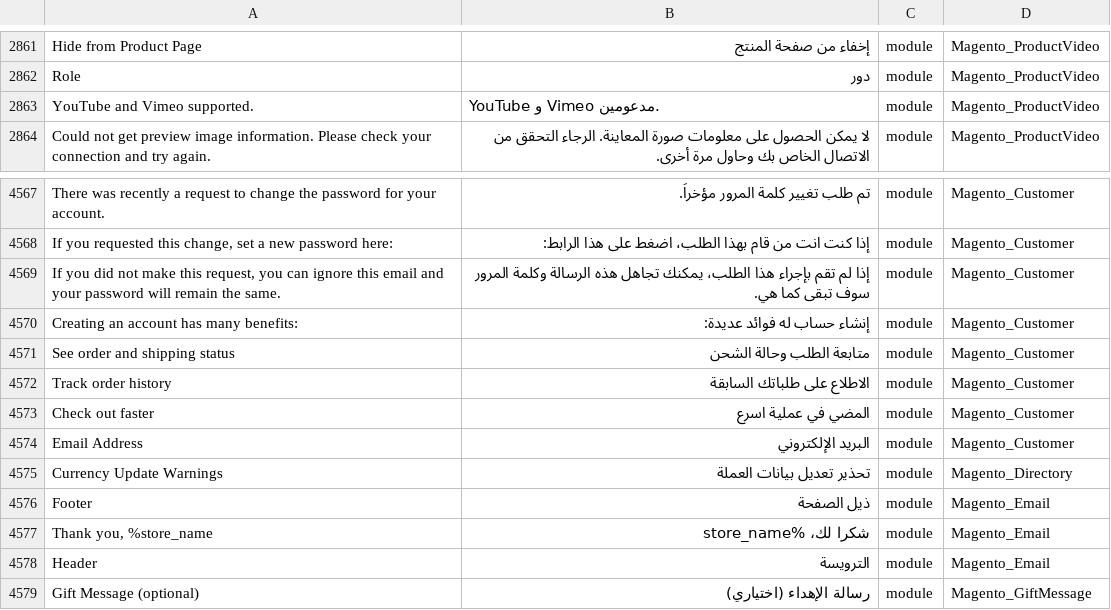
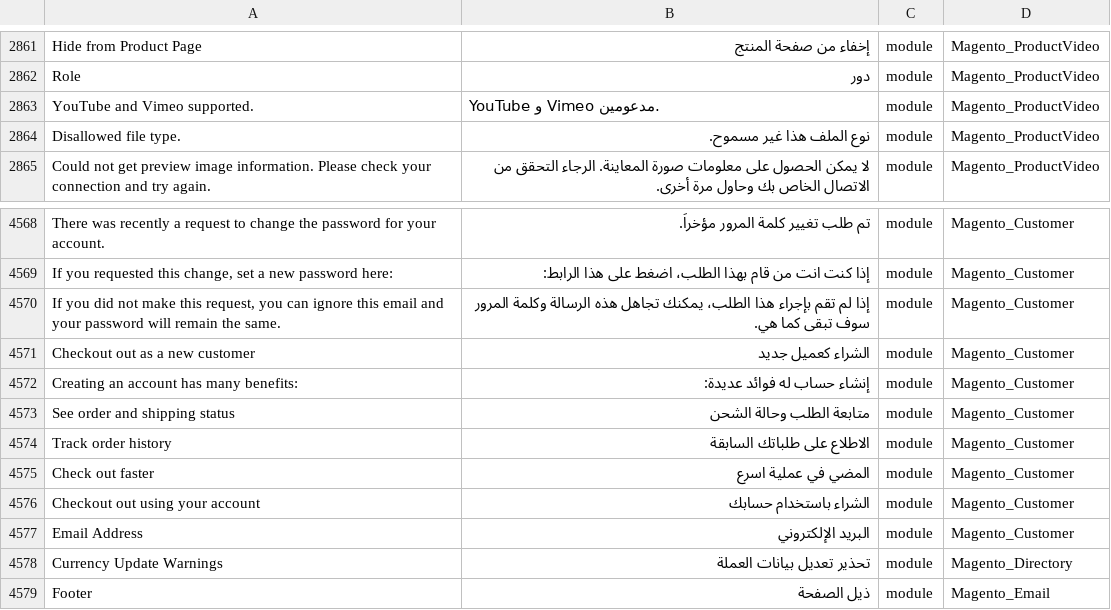
Before and after one commit to Magento2Translations/language_ar_sa, a CSV file: ar_SA.csv, drawn as a sheet; only a part is shown, gaps mark what is left out; the shorter side is filled out with more unchanged rows; the diff names each change by its address in the sheet, - before the commit and + after, or states it on an @@ line.

```diff
--- a/ar_SA.csv
+++ b/ar_SA.csv
+row 2864: Disallowed file type. | نوع الملف هذا غير مسموح. | module | Magento_ProductVideo
+row 4571: Checkout out as a new customer | الشراء كعميل جديد | module | Magento_Customer
+row 4576: Checkout out using your account | الشراء باستخدام حسابك | module | Magento_Customer
```
Also changed, not shown: 2 other files.
